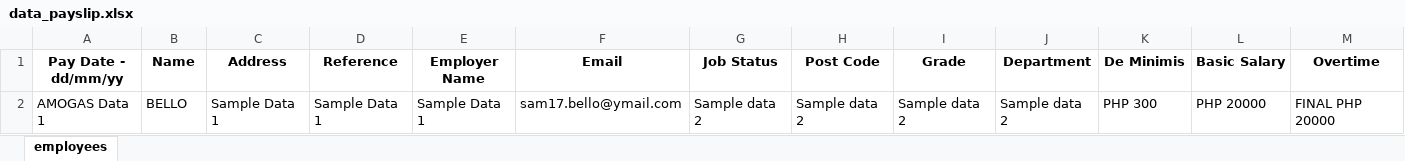
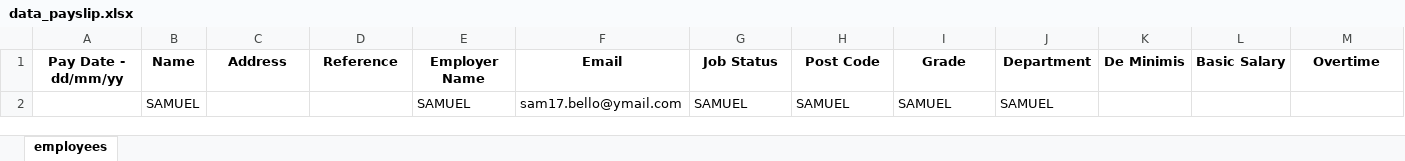
Before and after one commit to rlysam/payroll-system, an Excel workbook: functions/pdf_generator/data/data_payslip.xlsx, sheet employees, drawn as a sheet; only a part is shown; values as stored, in another font and other column widths than the file's, no borders; removed rows and columns are numbered as before the commit, all else as after; rows hold the shown columns only; the diff names each change by its address in the sheet, - before the commit and + after, or states it on an @@ line.

```diff
--- a/functions/pdf_generator/data/data_payslip.xlsx (sheet employees)
+++ b/functions/pdf_generator/data/data_payslip.xlsx (sheet employees)
-row 2: AMOGAS Data 1 | BELLO | Sample Data 1 | Sample Data 1 | Sample Data 1 | sam17.bello@ymail.com | Sample data 2 | Sample data 2 | Sample data 2 | Sample data 2 | PHP 300 | PHP 20000 | FINAL PHP 20000
+row 2:  | SAMUEL |  |  | SAMUEL | sam17.bello@ymail.com | SAMUEL | SAMUEL | SAMUEL | SAMUEL
```
Also changed, not shown: 6 other files.
